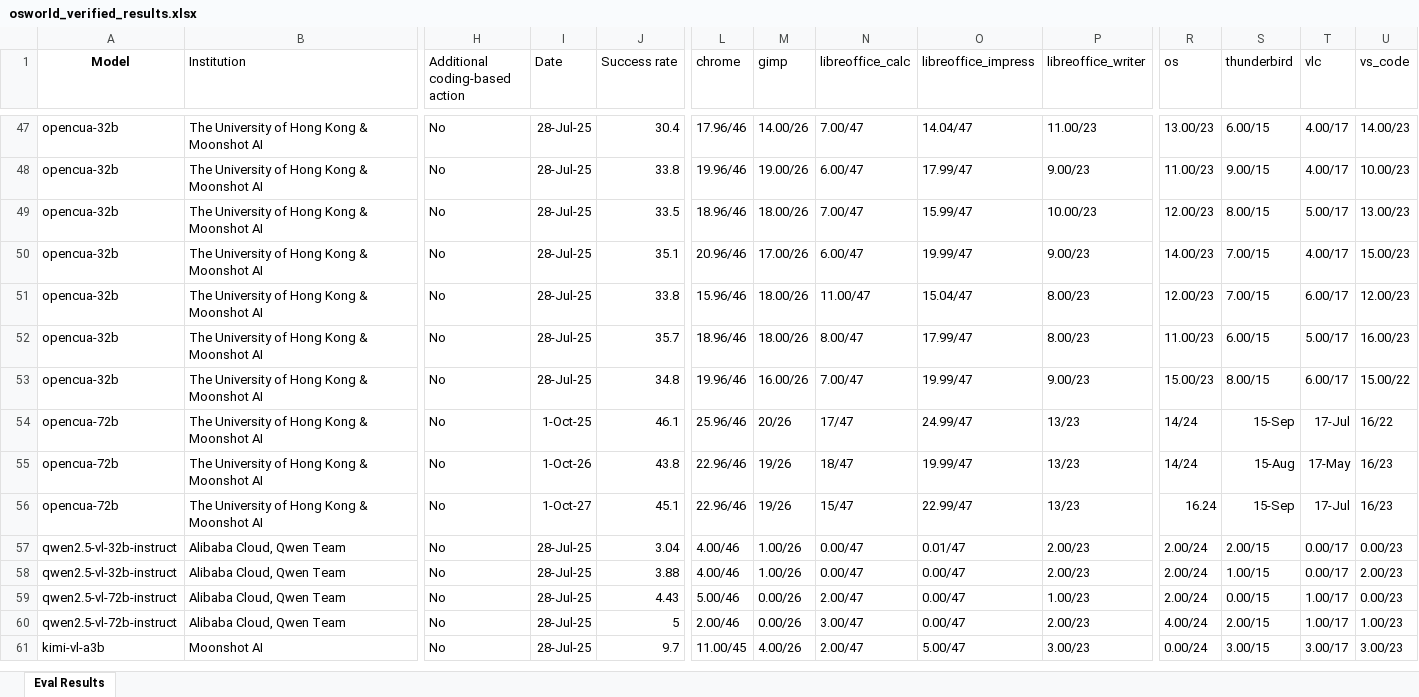
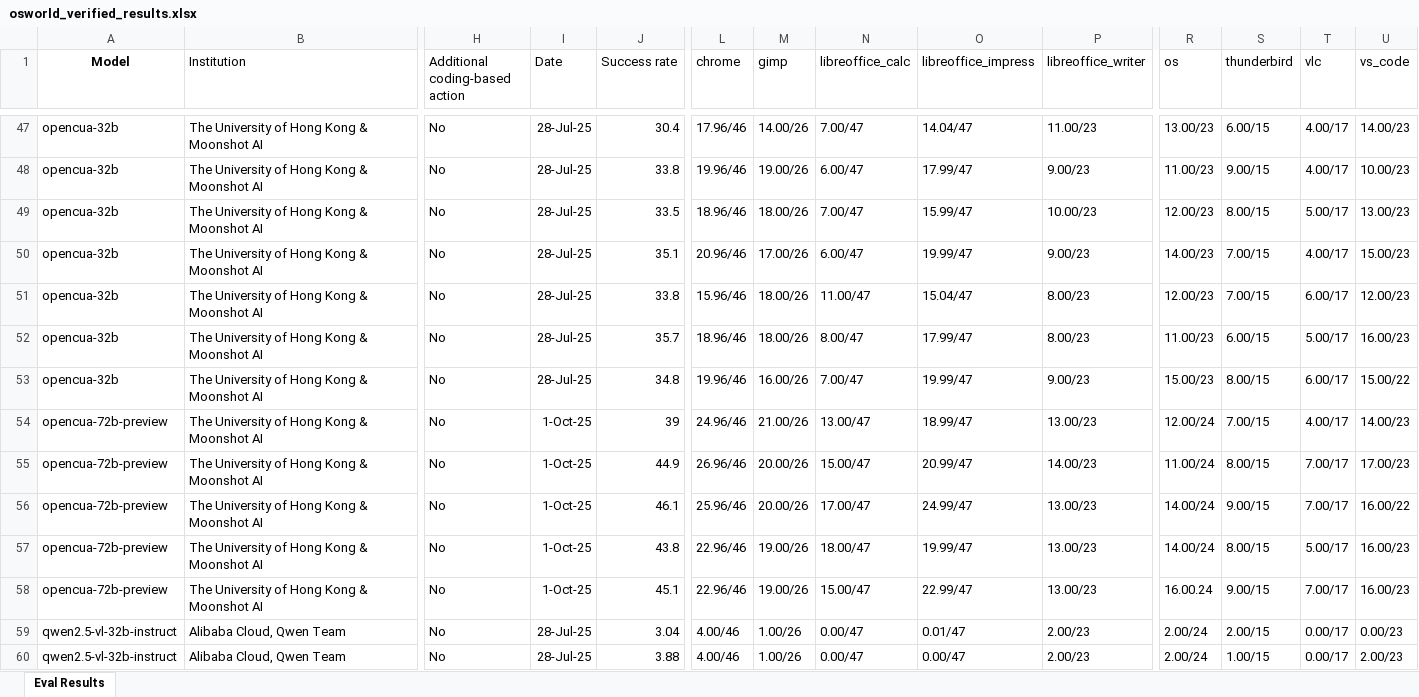
Before and after one commit to OS-World/OS-World.github.io, an Excel workbook: static/data/osworld_verified_results.xlsx, sheet Eval Results, drawn as a sheet; only a part is shown, gaps mark what is left out; the shorter side is filled out with more unchanged rows; values as stored, in another font and other column widths than the file's, no borders; addresses are those after the commit; rows hold the shown columns only; the diff names each change by its address in the sheet, - before the commit and + after, or states it on an @@ line.

Commit message:
Update osworld_verified_results.xlsx with new verified data to improve accuracy in analysis and reporting.

```diff
--- a/static/data/osworld_verified_results.xlsx (sheet Eval Results)
+++ b/static/data/osworld_verified_results.xlsx (sheet Eval Results)
+row 54: opencua-72b-preview | The University of Hong Kong & Moonshot AI | No | 1-Oct-25 | 39 | 24.96/46 | 21.00/26 | 13.00/47 | 18.99/47 | 13.00/23 | 12.00/24 | 7.00/15 | 4.00/17 | 14.00/23
+row 55: opencua-72b-preview | The University of Hong Kong & Moonshot AI | No | 1-Oct-25 | 44.9 | 26.96/46 | 20.00/26 | 15.00/47 | 20.99/47 | 14.00/23 | 11.00/24 | 8.00/15 | 7.00/17 | 17.00/23
-A56:A58 (Model): opencua-72b
+A56:A58 (Model): opencua-72b-preview
-M56 (gimp): 20/26
+M56 (gimp): 20.00/26
-N56 (libreoffice_calc): 17/47
+N56 (libreoffice_calc): 17.00/47
-P56:P58 (libreoffice_writer): 13/23
+P56:P58 (libreoffice_writer): 13.00/23
-R56:R57 (os): 14/24
+R56:R57 (os): 14.00/24
-S56 (thunderbird): 15-Sep
+S56 (thunderbird): 9.00/15
-T56 (vlc): 17-Jul
+T56 (vlc): 7.00/17
-U56 (vs_code): 16/22
+U56 (vs_code): 16.00/22
-I57 (Date): 1-Oct-26
+I57 (Date): 1-Oct-25
-M57:M58 (gimp): 19/26
+M57:M58 (gimp): 19.00/26
-N57 (libreoffice_calc): 18/47
+N57 (libreoffice_calc): 18.00/47
-S57 (thunderbird): 15-Aug
+S57 (thunderbird): 8.00/15
-T57 (vlc): 17-May
+T57 (vlc): 5.00/17
-U57:U58 (vs_code): 16/23
+U57:U58 (vs_code): 16.00/23
-I58 (Date): 1-Oct-27
+I58 (Date): 1-Oct-25
-N58 (libreoffice_calc): 15/47
+N58 (libreoffice_calc): 15.00/47
-R58 (os): 16.24
+R58 (os): 16.00.24
-S58 (thunderbird): 15-Sep
+S58 (thunderbird): 9.00/15
-T58 (vlc): 17-Jul
+T58 (vlc): 7.00/17
```
